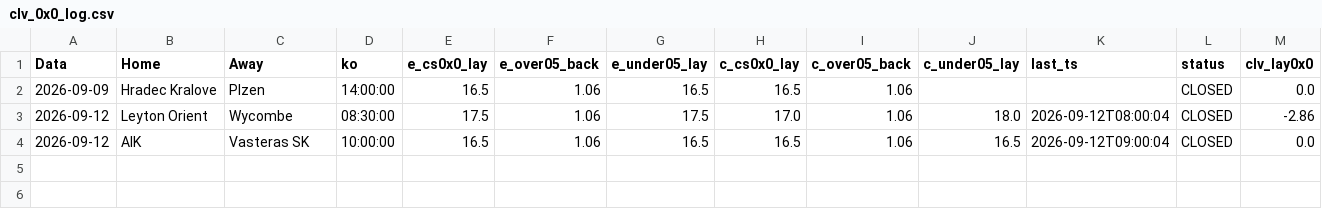
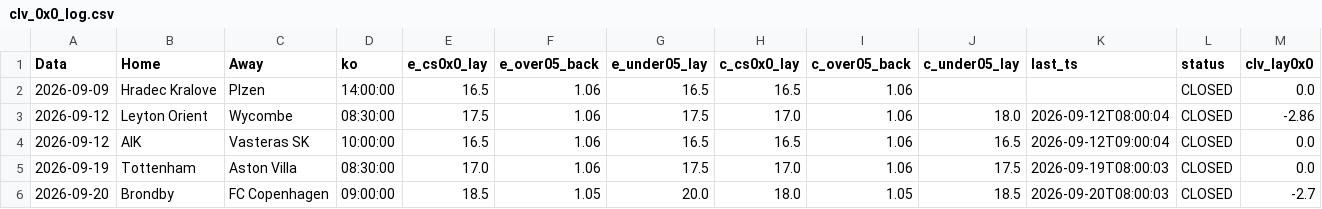
Before and after one commit to rpthiago/ARKAD_PROD, a CSV file: forward_0x0/clv_0x0_log.csv, drawn as a sheet; only a part is shown; rows hold the shown columns only; the diff names each change by its address in the sheet, - before the commit and + after, or states it on an @@ line.

```diff
--- a/forward_0x0/clv_0x0_log.csv
+++ b/forward_0x0/clv_0x0_log.csv
+row 5: 2026-09-19 | Tottenham | Aston Villa | 08:30:00 | 17.0 | 1.06 | 17.5 | 17.0 | 1.06 | 17.5 | 2026-09-19T08:00:03 | CLOSED | 0.0
+row 6: 2026-09-20 | Brondby | FC Copenhagen | 09:00:00 | 18.5 | 1.05 | 20.0 | 18.0 | 1.05 | 18.5 | 2026-09-20T08:00:03 | CLOSED | -2.7
```
Also changed, not shown: forward_0x0/forward_0x0_historico.csv, forward_0x0/ledger_forward_0x0.csv, 7 other files.
